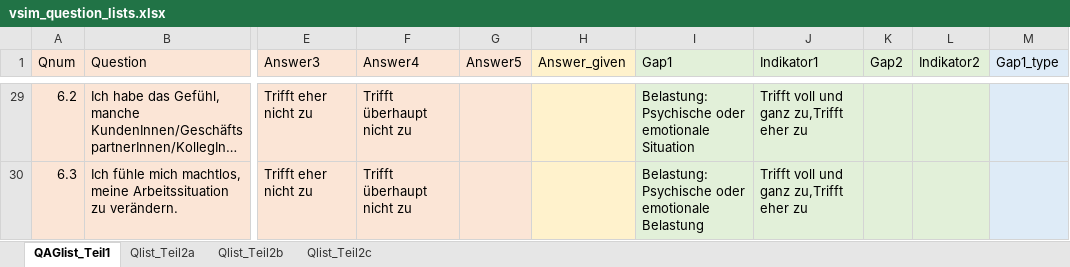
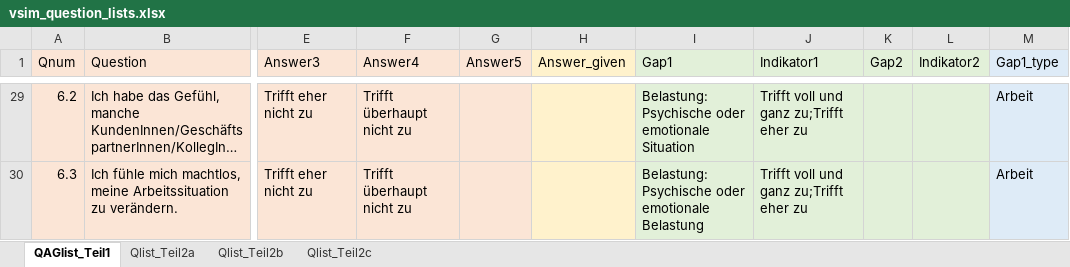
Before and after one commit to ims-fhs/vsim, an Excel workbook: inst/shiny-apps/vsim/data/vsim_question_lists.xlsx, sheet QAGlist_Teil1, drawn as a sheet; only a part is shown, gaps mark what is left out; long unchanged cells end in …; values as stored, in another font and other column widths than the file's, no borders; table styles not drawn; the diff covers the shown part only; the diff names each change by its address in the sheet, - before the commit and + after, or states it on an @@ line.

Commit message:
First Version for wow-feature (visualisation at the end of Teil 1). Function to plot a "mean-value" for Belastung & Unzufriedenheit per category (Arbeit, Haushalt & Selbstsorge, Soziales Umfeld). The Excel vsim_question_lists.xlsx was adapted in two ways: ...
1. column "Gap1_type" was manually filled by SLC -> review Myriel?
2. column "Indikator1" -> separator for arguments changed from , to ;

```diff
--- a/inst/shiny-apps/vsim/data/vsim_question_lists.xlsx (sheet QAGlist_Teil1)
+++ b/inst/shiny-apps/vsim/data/vsim_question_lists.xlsx (sheet QAGlist_Teil1)
-J29:J30 (Indikator1): Trifft voll und ganz zu,Trifft eher zu
+J29:J30 (Indikator1): Trifft voll und ganz zu;Trifft eher zu
-M29:M30 (Gap1_type): (empty)
+M29:M30 (Gap1_type): Arbeit
```
Also changed, not shown: 51 edited cells elsewhere in this sheet, 2 other files.
